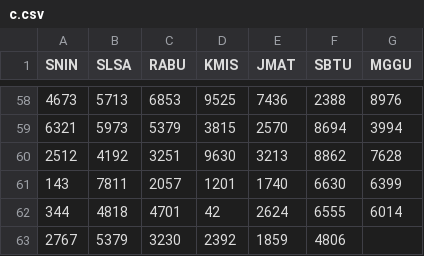
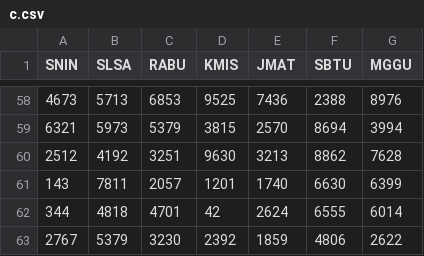
Before and after one commit to hadicangkring/main-angka, a CSV file: c.csv, drawn as a sheet; only a part is shown, gaps mark what is left out; the diff names each change by its address in the sheet, - before the commit and + after, or states it on an @@ line.

Commit message:
Update c.csv

```diff
--- a/c.csv
+++ b/c.csv
-G63 (MGGU): (empty)
+G63 (MGGU): 2622
```
